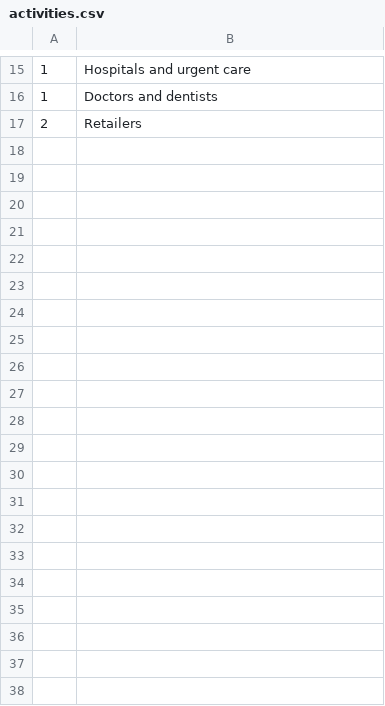
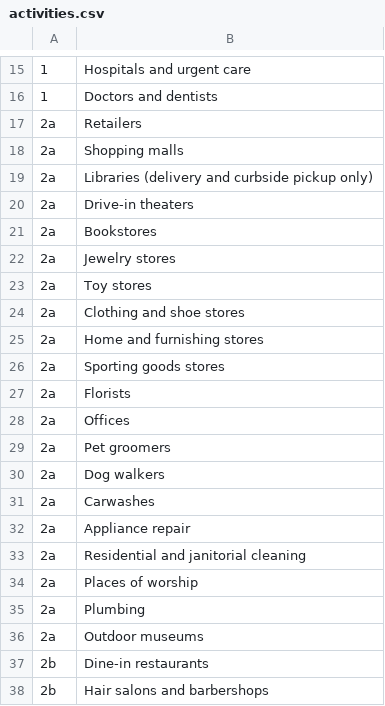
Before and after one commit to thepegisin/API, a CSV file: OpennessStateActivities/activities.csv, drawn as a sheet; only a part is shown, gaps mark what is left out; the diff names each change by its address in the sheet, - before the commit and + after, or states it on an @@ line.

Commit message:
Update activities.csv

```diff
--- a/OpennessStateActivities/activities.csv
+++ b/OpennessStateActivities/activities.csv
-A17: 2
+A17: 2a
+row 18: 2a | Shopping malls
+row 19: 2a | Libraries (delivery and curbside pickup only)
+row 20: 2a | Drive-in theaters
+row 21: 2a | Bookstores
+row 22: 2a | Jewelry stores
+row 23: 2a | Toy stores
+row 24: 2a | Clothing and shoe stores
+row 25: 2a | Home and furnishing stores
+row 26: 2a | Sporting goods stores
+row 27: 2a | Florists
+row 28: 2a | Offices
+row 29: 2a | Pet groomers
+row 30: 2a | Dog walkers
+row 31: 2a | Carwashes
+row 32: 2a | Appliance repair
+row 33: 2a | Residential and janitorial cleaning
+row 34: 2a | Places of worship
+row 35: 2a | Plumbing
+row 36: 2a | Outdoor museums
+row 37: 2b | Dine-in restaurants
+row 38: 2b | Hair salons and barbershops
```
